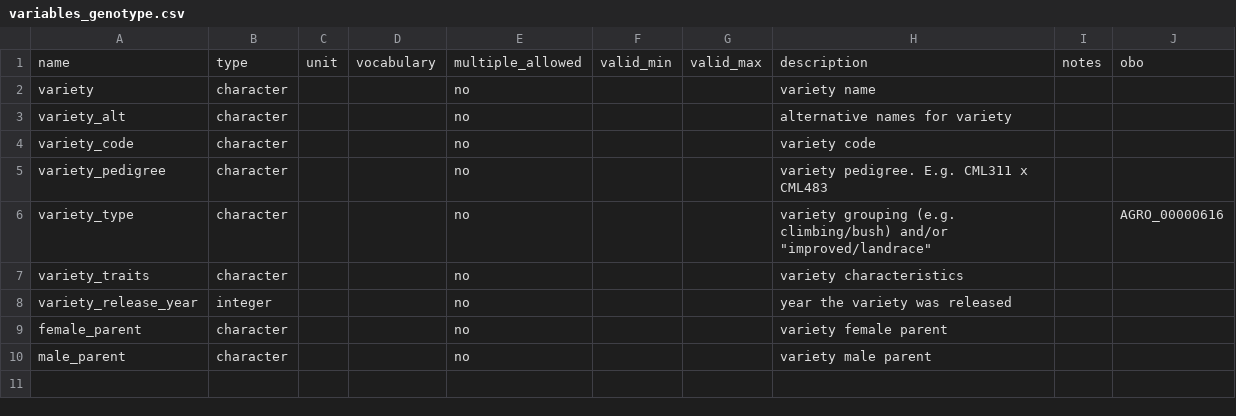
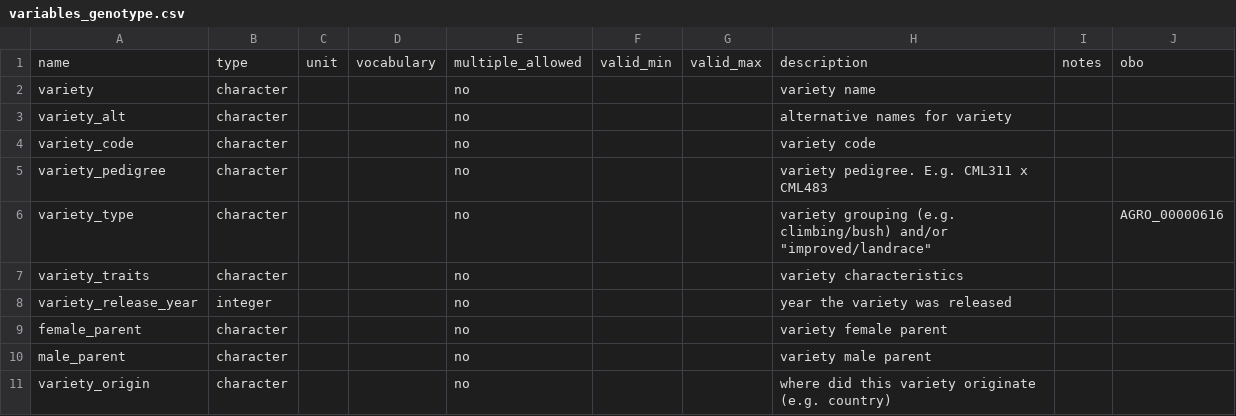
Before and after one commit to controvoc/terminag, a CSV file: variables/variables_genotype.csv, drawn as a sheet; the diff names each change by its address in the sheet, - before the commit and + after, or states it on an @@ line.

```diff
--- a/variables/variables_genotype.csv
+++ b/variables/variables_genotype.csv
+row 11: variety_origin | character |  |  | no |  |  | where did this variety originate (e.g. country)
```
Also changed, not shown: values/values_disease.csv, variables/variables_crop.csv.
